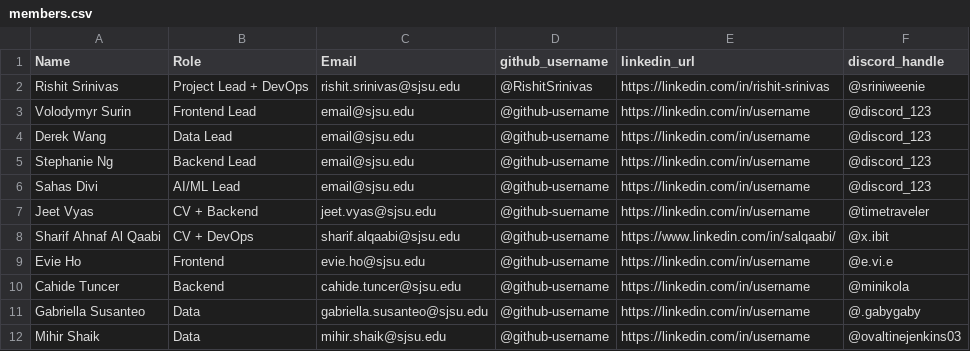
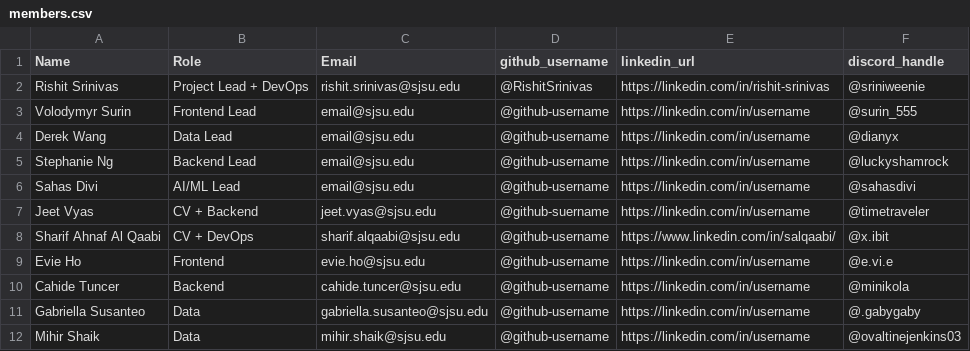
Before and after one commit to ClaireSkinCare/project-sp26-claire-skincare, a CSV file: docs/members.csv, drawn as a sheet.

Commit message:
Revise members.csv with updated roles and handles
Updated member information and fixed discord handles.

```diff
--- a/docs/members.csv
+++ b/docs/members.csv
@@ -2,6 +2,6 @@ Name,Role,Email,github_username,linkedin_url,discord_handle
 Rishit Srinivas,Project Lead + DevOps,rishit.srinivas@sjsu.edu,@RishitSrinivas,https://linkedin.com/in/rishit-srinivas,@sriniweenie
-Volodymyr Surin,Frontend Lead,email@sjsu.edu,@github-username,https://linkedin.com/in/username,@discord_123
-Derek Wang,Data Lead,email@sjsu.edu,@github-username,https://linkedin.com/in/username,@discord_123
-Stephanie Ng,Backend Lead,email@sjsu.edu,@github-username,https://linkedin.com/in/username,@discord_123
-Sahas Divi,AI/ML Lead,email@sjsu.edu,@github-username,https://linkedin.com/in/username,@discord_123
+Volodymyr Surin,Frontend Lead,email@sjsu.edu,@github-username,https://linkedin.com/in/username,@surin_555
+Derek Wang,Data Lead,email@sjsu.edu,@github-username,https://linkedin.com/in/username,@dianyx
+Stephanie Ng,Backend Lead,email@sjsu.edu,@github-username,https://linkedin.com/in/username,@luckyshamrock
+Sahas Divi,AI/ML Lead,email@sjsu.edu,@github-username,https://linkedin.com/in/username,@sahasdivi
 Jeet Vyas, CV + Backend, jeet.vyas@sjsu.edu,@github-suername,https://linkedin.com/in/username,@timetraveler
```
